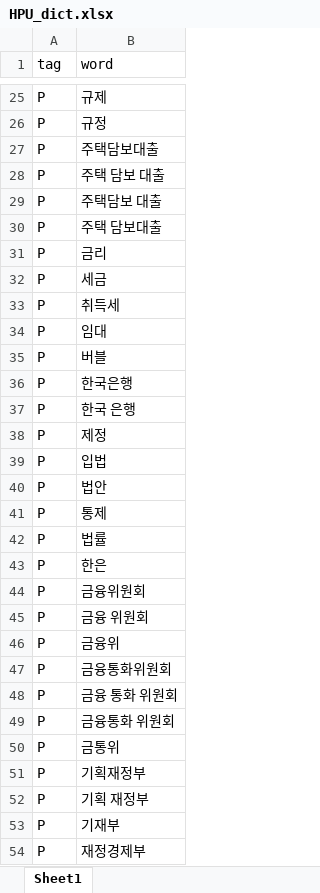
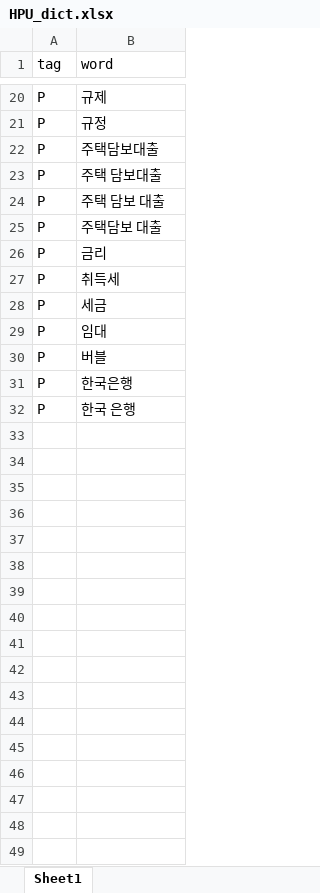
Before and after one commit to jun3599/HPU_Model, an Excel workbook: HPU_dict.xlsx, sheet Sheet1, drawn as a sheet; only a part is shown, gaps mark what is left out; values as stored, in another font and other column widths than the file's, no borders; removed rows and columns are numbered as before the commit, all else as after; the diff covers the shown part only; the diff names each change by its address in the sheet, - before the commit and + after, or states it on an @@ line.

```diff
--- a/HPU_dict.xlsx (sheet Sheet1)
+++ b/HPU_dict.xlsx (sheet Sheet1)
@@ row 30 moved to row 23: P @@
@@ row 33 moved to row 27: P @@
-row 38: P | 제정
-row 39: P | 입법
-row 40: P | 법안
-row 41: P | 통제
-row 42: P | 법률
-row 43: P | 한은
-row 44: P | 금융위원회
-row 45: P | 금융 위원회
-row 46: P | 금융위
-row 47: P | 금융통화위원회
-row 48: P | 금융 통화 위원회
-row 49: P | 금융통화 위원회
-row 50: P | 금통위
-row 51: P | 기획재정부
-row 52: P | 기획 재정부
-row 53: P | 기재부
-row 54: P | 재정경제부
```
Also changed, not shown: 72 removed rows elsewhere in this sheet, 2 other files.
